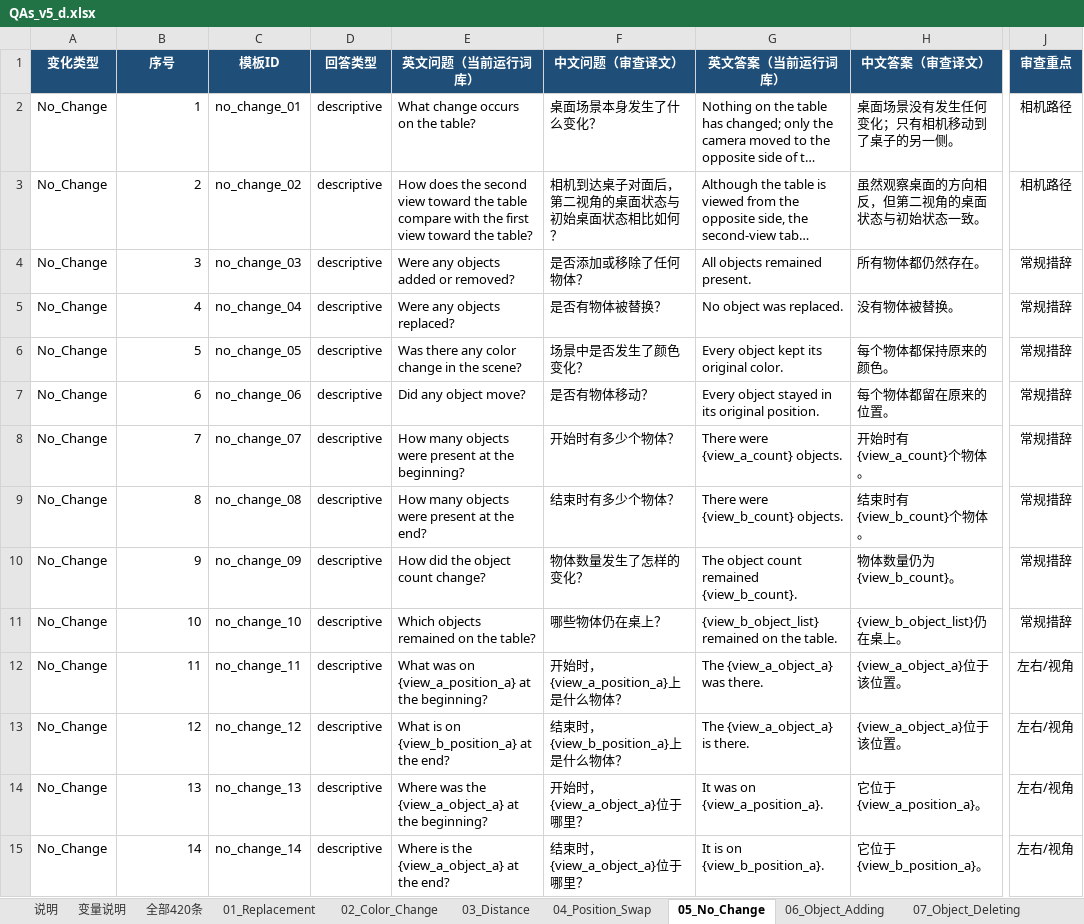
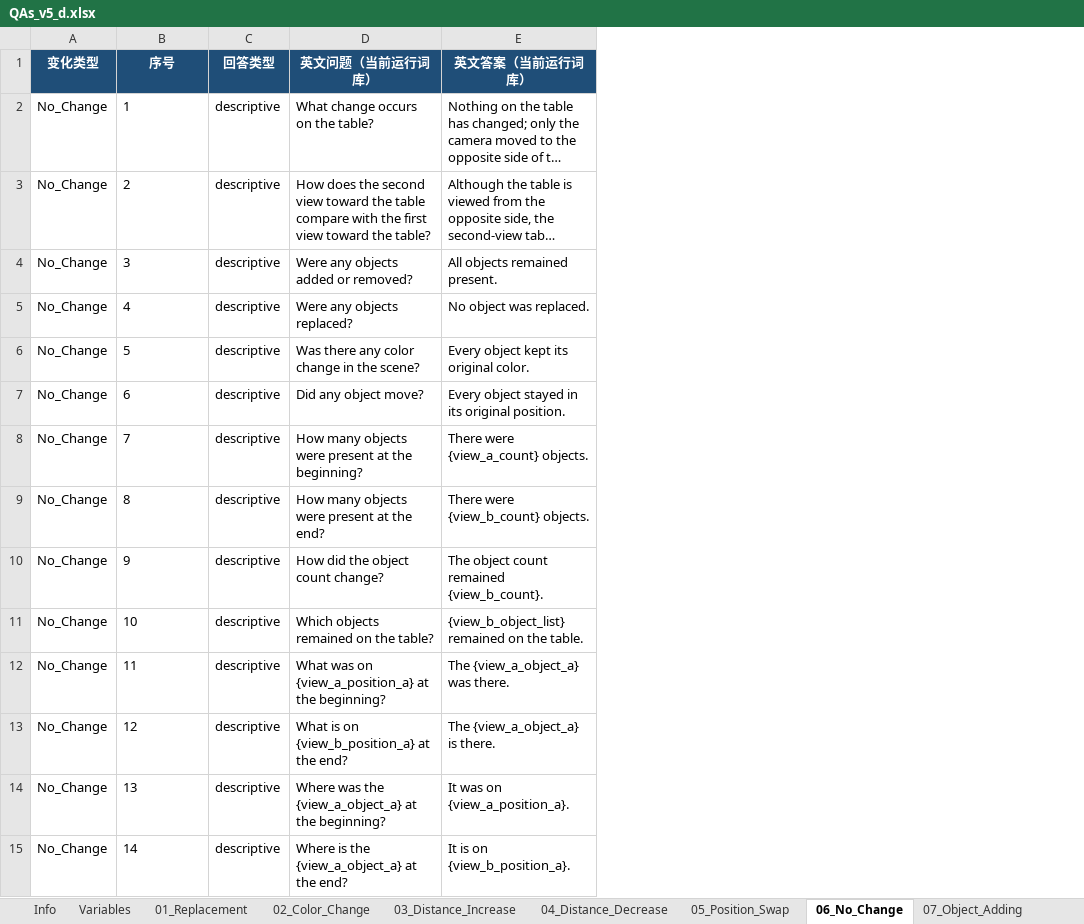
Before and after one commit to guowenwu520/project_work, an Excel workbook: QAs_v5_d.xlsx, sheet 06_No_Change, drawn as a sheet; only a part is shown, gaps mark what is left out; long unchanged cells end in …; values as stored, in another font and other column widths than the file's, no borders; conditional formats and table styles not drawn; the diff covers the shown part only; the diff names each change by its address in the sheet, - before the commit and + after, or states it on an @@ line.

```diff
--- a/QAs_v5_d.xlsx (sheet 06_No_Change)
+++ b/QAs_v5_d.xlsx (sheet 06_No_Change)
-sheet tab: 说明
+sheet tab: Info
-sheet tab: 变量说明
+sheet tab: Variables
-sheet tab: 03_Distance
+sheet tab: 03_Distance_Increase
-sheet tab: 04_Position_Swap
+sheet tab: 05_Position_Swap
-sheet tab: 05_No_Change
+sheet tab: 06_No_Change
-sheet tab: 06_Object_Adding
+sheet tab: 07_Object_Adding
-sheet tab: 全部420条
+sheet tab: 04_Distance_Decrease
-column C (模板ID), rows 2-15: no_change_01 | no_change_02 | no_change_03 | no_change_04 | no_change_05 | no_change_06 | no_change_07 | no_change_08 | no_change_09 | no_change_10 | no_change_11 | no_change_12 | no_change_13 | no_change_14
-column F (中文问题（审查译文）), rows 2-15: 桌面场景本身发生了什么变化？ | 相机到达桌子对面后，第二视角的桌面状态与初始桌面状态相比如何？ | 是否添加或移除了任何物体？ | 是否有物体被替换？ | 场景中是否发生了颜色变化？ | 是否有物体移动？ | 开始时有多少个物体？ | 结束时有多少个物体？ | 物体数量发生了怎样的变化？ | 哪些物体仍在桌上？ | 开始时，{view_a_position_a}上是什么物体？ | 结束时，{view_b_position_a}上是什么物体？ | 开始时，{view_a_object_a}位于哪里？ | 结束时，{view_a_object_a}位于哪里？
-column H (中文答案（审查译文）), rows 2-15: 桌面场景没有发生任何变化；只有相机移动到了桌子的另一侧。 | 虽然观察桌面的方向相反，但第二视角的桌面状态与初始状态一致。 | 所有物体都仍然存在。 | 没有物体被替换。 | 每个物体都保持原来的颜色。 | 每个物体都留在原来的位置。 | 开始时有{view_a_count}个物体。 | 结束时有{view_b_count}个物体。 | 物体数量仍为{view_b_count}。 | {view_b_object_list}仍在桌上。 | {view_a_object_a}位于该位置。 | {view_a_object_a}位于该位置。 | 它位于{view_a_position_a}。 | 它位于{view_b_position_a}。
-column J (审查重点), rows 2-15: 相机路径 | 相机路径 | 常规措辞 | 常规措辞 | 常规措辞 | 常规措辞 | 常规措辞 | 常规措辞 | 常规措辞 | 常规措辞 | 左右/视角 | 左右/视角 | 左右/视角 | 左右/视角
-B2:B15 alignment: right
+B2:B15 alignment: left
```
Also changed, not shown: 1 removed row, 19 edited cells and cell formats elsewhere in this sheet, sheet 03_Distance_Increase, sheet 08_Object_Deleting, sheet 07_Object_Adding, sheet 01_Replacement, sheet 02_Color_Change, sheet 05_Position_Swap, 2 more sheets, other sheet tabs, 28 other files.
